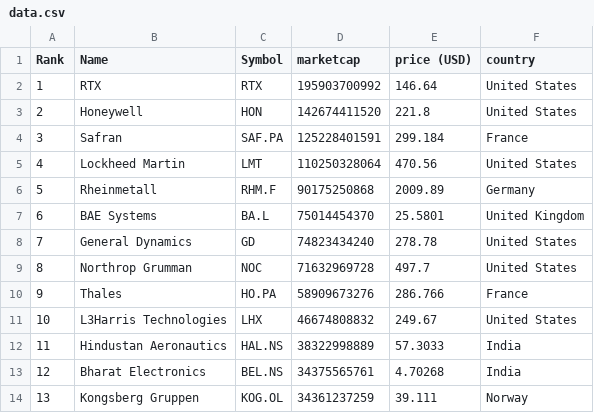
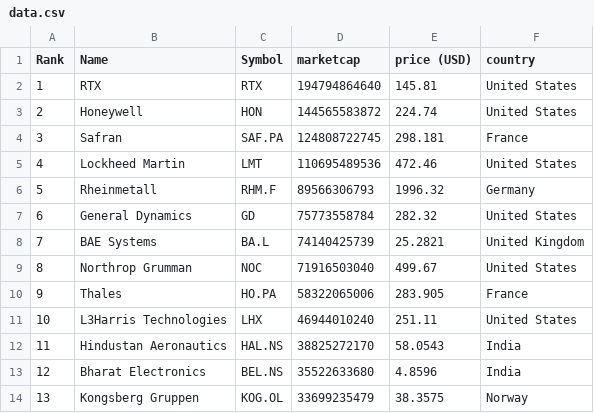
Before and after one commit to artfisica/taller-venezuela-junio-2024, a CSV file: data.csv, drawn as a sheet; only a part is shown; the diff covers the shown part only.

```diff
--- a/data.csv
+++ b/data.csv
@@ -1,14 +1,14 @@
 "Rank","Name","Symbol","marketcap","price (USD)","country"
-"1","RTX","RTX","195903700992","146.64","United States"
-"2","Honeywell","HON","142674411520","221.8","United States"
-"3","Safran","SAF.PA","125228401591","299.184","France"
-"4","Lockheed Martin","LMT","110250328064","470.56","United States"
-"5","Rheinmetall","RHM.F","90175250868","2009.89","Germany"
-"6","BAE Systems","BA.L","75014454370","25.5801","United Kingdom"
-"7","General Dynamics","GD","74823434240","278.78","United States"
-"8","Northrop Grumman","NOC","71632969728","497.7","United States"
-"9","Thales","HO.PA","58909673276","286.766","France"
-"10","L3Harris Technologies","LHX","46674808832","249.67","United States"
-"11","Hindustan Aeronautics","HAL.NS","38322998889","57.3033","India"
-"12","Bharat Electronics","BEL.NS","34375565761","4.70268","India"
-"13","Kongsberg Gruppen","KOG.OL","34361237259","39.111","Norway"
+"1","RTX","RTX","194794864640","145.81","United States"
+"2","Honeywell","HON","144565583872","224.74","United States"
+"3","Safran","SAF.PA","124808722745","298.181","France"
+"4","Lockheed Martin","LMT","110695489536","472.46","United States"
+"5","Rheinmetall","RHM.F","89566306793","1996.32","Germany"
+"6","General Dynamics","GD","75773558784","282.32","United States"
+"7","BAE Systems","BA.L","74140425739","25.2821","United Kingdom"
+"8","Northrop Grumman","NOC","71916503040","499.67","United States"
+"9","Thales","HO.PA","58322065006","283.905","France"
+"10","L3Harris Technologies","LHX","46944010240","251.11","United States"
+"11","Hindustan Aeronautics","HAL.NS","38825272170","58.0543","India"
+"12","Bharat Electronics","BEL.NS","35522633680","4.8596","India"
+"13","Kongsberg Gruppen","KOG.OL","33699235479","38.3575","Norway"
```
Also changed, not shown: 72 edited cells elsewhere in this file, categorized_data.csv.
